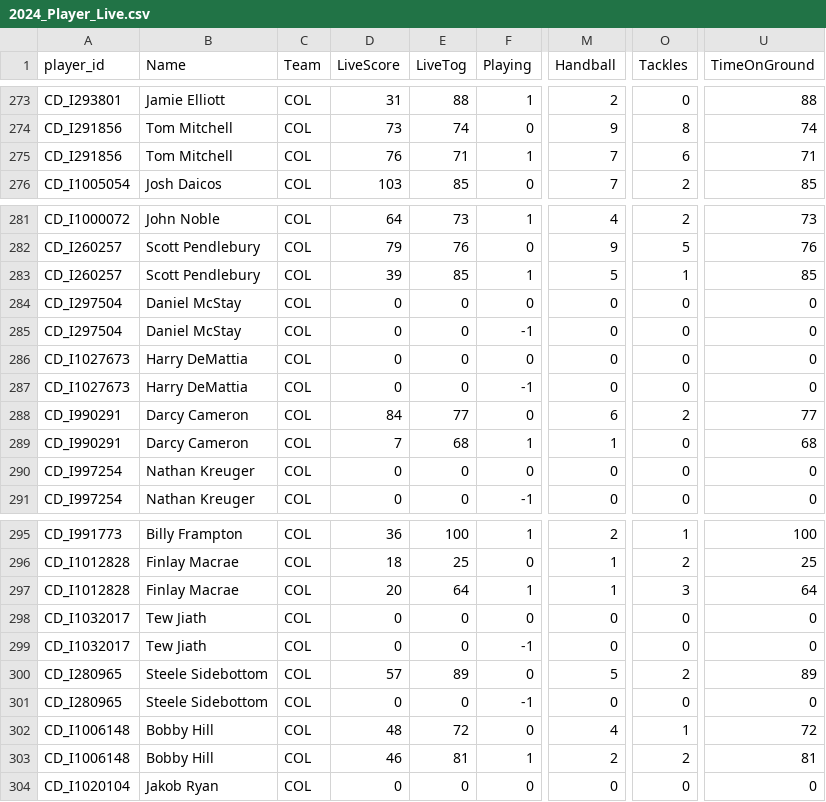
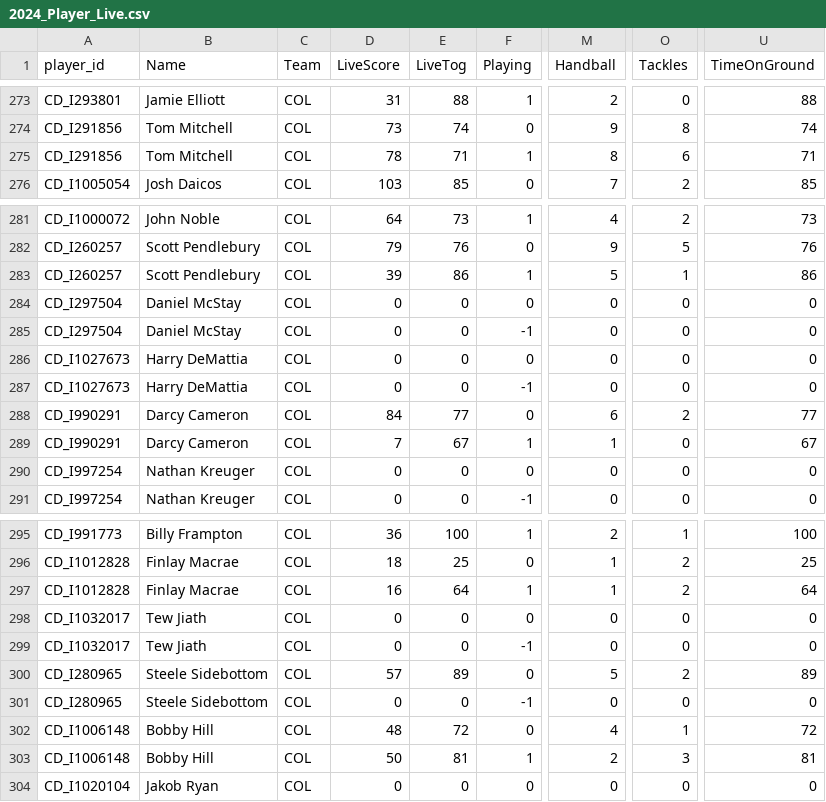
Before and after one commit to cigamsarierom/data-2024_RETLOB, a CSV file: 2024_Player_Live.csv, drawn as a sheet; only a part is shown, gaps mark what is left out; the diff covers the shown part only; the diff names each change by its address in the sheet, - before the commit and + after, or states it on an @@ line.

```diff
--- a/2024_Player_Live.csv
+++ b/2024_Player_Live.csv
-D275 (LiveScore): 76
+D275 (LiveScore): 78
-M275 (Handball): 7
+M275 (Handball): 8
-E283 (LiveTog): 85
+E283 (LiveTog): 86
-U283 (TimeOnGround): 85
+U283 (TimeOnGround): 86
-E289 (LiveTog): 68
+E289 (LiveTog): 67
-U289 (TimeOnGround): 68
+U289 (TimeOnGround): 67
-D297 (LiveScore): 20
+D297 (LiveScore): 16
-O297 (Tackles): 3
+O297 (Tackles): 2
-D303 (LiveScore): 46
+D303 (LiveScore): 50
-O303 (Tackles): 2
+O303 (Tackles): 3
```
Also changed, not shown: 21 edited cells elsewhere in this file.
